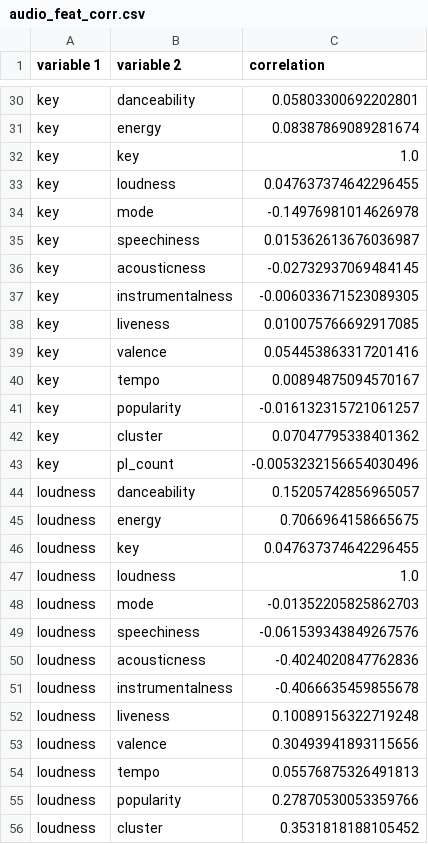
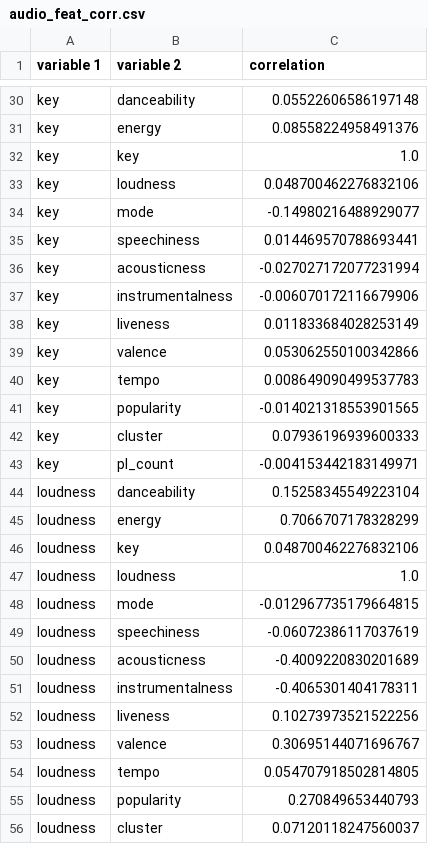
Before and after one commit to wiseami/wisem-iainkm-mads-capstone, a CSV file: st_support_files/cache/audio_feat_corr.csv, drawn as a sheet; only a part is shown, gaps mark what is left out; the diff covers the shown part only; the diff names each change by its address in the sheet, - before the commit and + after, or states it on an @@ line.

```diff
--- a/st_support_files/cache/audio_feat_corr.csv
+++ b/st_support_files/cache/audio_feat_corr.csv
-C30 (correlation): 0.05803300692202801
+C30 (correlation): 0.05522606586197148
-C31 (correlation): 0.08387869089281674
+C31 (correlation): 0.08558224958491376
-C33 (correlation): 0.047637374642296455
+C33 (correlation): 0.048700462276832106
-C34 (correlation): -0.14976981014626978
+C34 (correlation): -0.14980216488929077
-C35 (correlation): 0.015362613676036987
+C35 (correlation): 0.014469570788693441
-C36 (correlation): -0.02732937069484145
+C36 (correlation): -0.027027172077231994
-C37 (correlation): -0.006033671523089305
+C37 (correlation): -0.006070172116679906
-C38 (correlation): 0.010075766692917085
+C38 (correlation): 0.011833684028253149
-C39 (correlation): 0.054453863317201416
+C39 (correlation): 0.053062550100342866
-C40 (correlation): 0.00894875094570167
+C40 (correlation): 0.008649090499537783
-C41 (correlation): -0.016132315721061257
+C41 (correlation): -0.014021318553901565
-C42 (correlation): 0.07047795338401362
+C42 (correlation): 0.07936196939600333
-C43 (correlation): -0.0053232156654030496
+C43 (correlation): -0.004153442183149971
-C44 (correlation): 0.15205742856965057
+C44 (correlation): 0.15258345549223104
-C45 (correlation): 0.7066964158665675
+C45 (correlation): 0.7066707178328299
-C46 (correlation): 0.047637374642296455
+C46 (correlation): 0.048700462276832106
-C48 (correlation): -0.01352205825862703
+C48 (correlation): -0.012967735179664815
-C49 (correlation): -0.061539343849267576
+C49 (correlation): -0.06072386117037619
-C50 (correlation): -0.4024020847762836
+C50 (correlation): -0.4009220830201689
-C51 (correlation): -0.4066635459855678
+C51 (correlation): -0.4065301404178311
-C52 (correlation): 0.10089156322719248
+C52 (correlation): 0.10273973521522256
-C53 (correlation): 0.30493941893115656
+C53 (correlation): 0.30695144071696767
-C54 (correlation): 0.05576875326491813
+C54 (correlation): 0.054707918502814805
-C55 (correlation): 0.27870530053359766
+C55 (correlation): 0.270849653440793
-C56 (correlation): 0.3531818188105452
+C56 (correlation): 0.07120118247560037
```
Also changed, not shown: 157 edited cells elsewhere in this file, st_support_files/cache/audio_feat_corr_ct2.csv, 17 other files.
